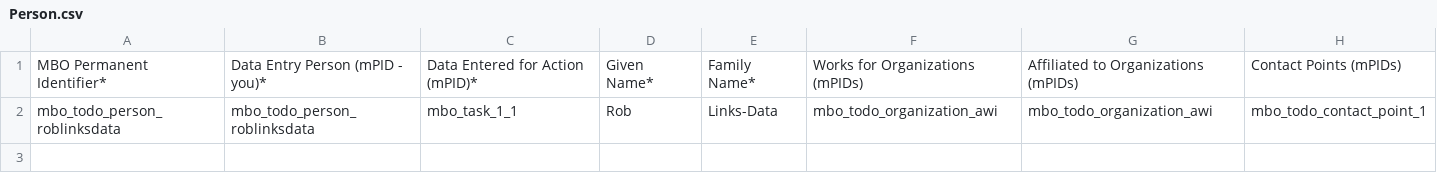
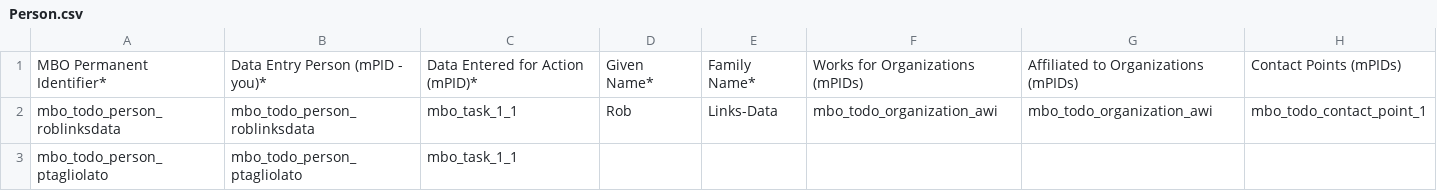
Before and after one commit to vliz-be-opsci/mbo-csv-to-json-ld, a CSV file: Person.csv, drawn as a sheet.

Commit message:
add people

```diff
--- a/Person.csv
+++ b/Person.csv
@@ -2 +2,2 @@
 mbo_todo_person_roblinksdata,mbo_todo_person_roblinksdata,mbo_task_1_1,Rob,Links-Data,mbo_todo_organization_awi,mbo_todo_organization_awi,mbo_todo_contact_point_1
+mbo_todo_person_ptagliolato,mbo_todo_person_ptagliolato,mbo_task_1_1,,,,,
```
